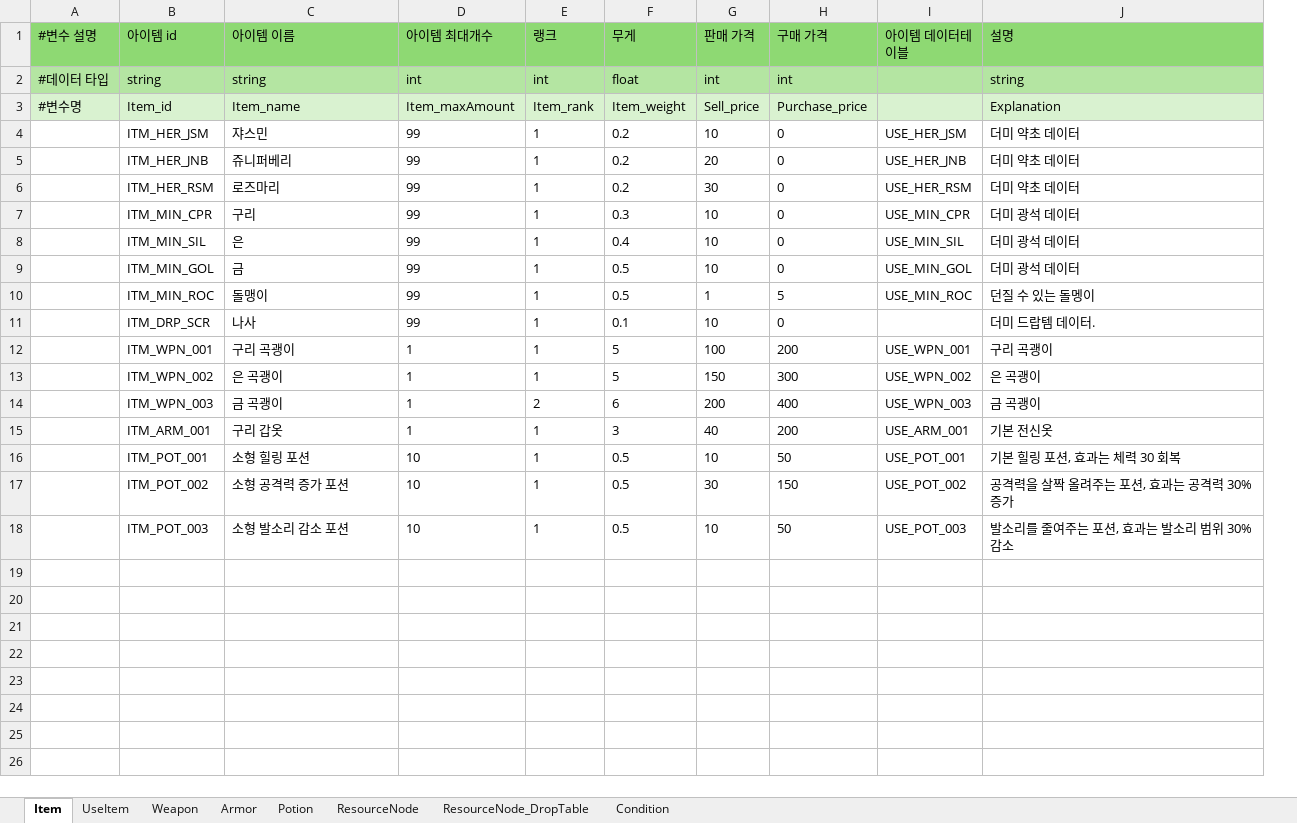
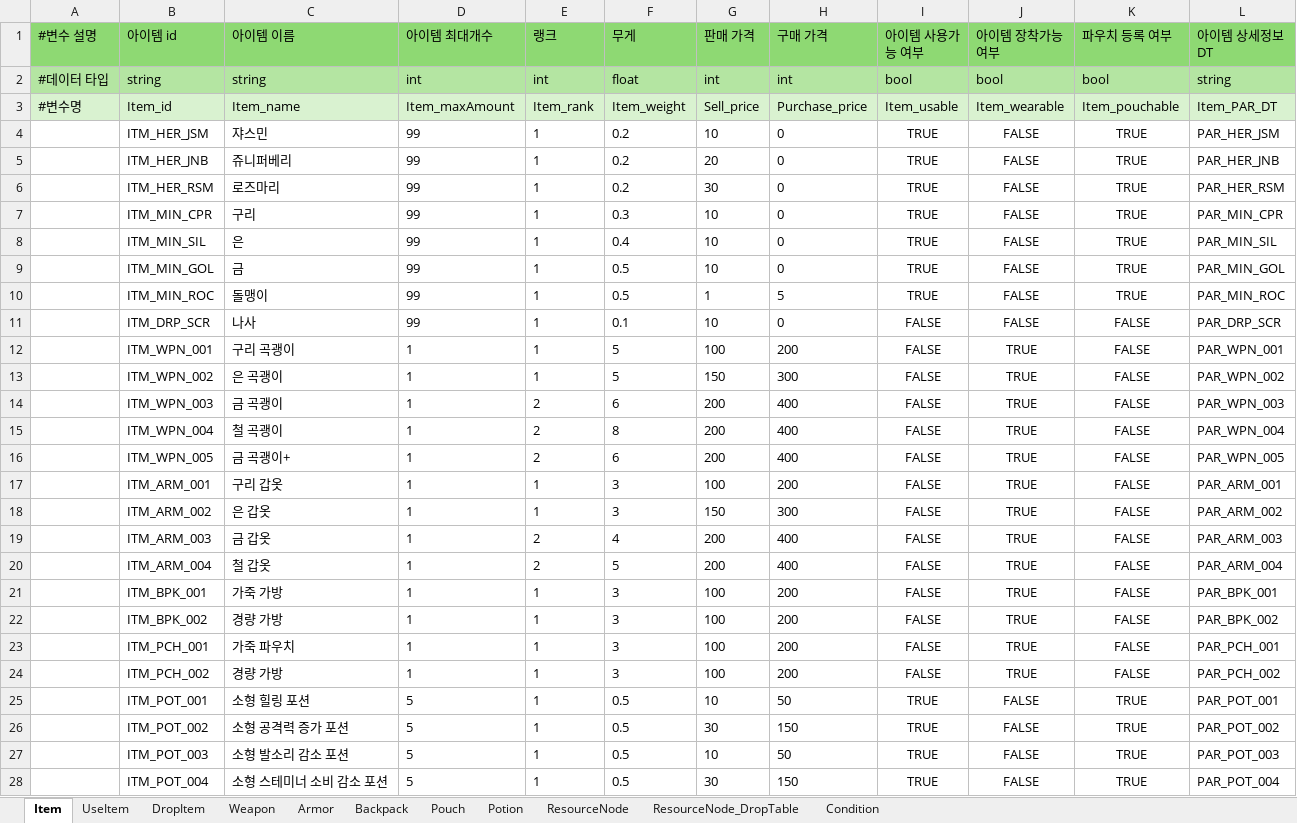
Before and after one commit to catsnakedog/DungeonRPGDataFile, an Excel workbook: Item_Info.xlsx, sheet Item, drawn as a sheet; values as stored, in another font and other column widths than the file's, no borders; removed rows and columns are numbered as before the commit, all else as after; the diff names each change by its address in the sheet, - before the commit and + after, or states it on an @@ line.

```diff
--- a/Item_Info.xlsx (sheet Item)
+++ b/Item_Info.xlsx (sheet Item)
+sheet tab: DropItem
+sheet tab: Backpack
+sheet tab: Pouch
-column I (아이템 데이터테이블), rows 4-18: USE_HER_JSM | USE_HER_JNB | USE_HER_RSM | USE_MIN_CPR | USE_MIN_SIL | USE_MIN_GOL | USE_MIN_ROC |  | USE_WPN_001 | USE_WPN_002 | USE_WPN_003 | USE_ARM_001 | USE_POT_001 | USE_POT_002 | USE_POT_003
-column J (설명), rows 2-18: string | Explanation | 더미 약초 데이터 | 더미 약초 데이터 | 더미 약초 데이터 | 더미 광석 데이터 | 더미 광석 데이터 | 더미 광석 데이터 | 던질 수 있는 돌멩이 | 더미 드랍템 데이터. | 구리 곡괭이 | 은 곡괭이 | 금 곡괭이 | 기본 전신옷 | 기본 힐링 포션, 효과는 체력 30 회복 | 공격력을 살짝 올려주는 포션, 효과는 공격력 30% 증가 | 발소리를 줄여주는 포션, 효과는 발소리 범위 30% 감소
+column I (아이템 사용가능 여부), rows 2-14: bool | Item_usable | TRUE | TRUE | TRUE | TRUE | TRUE | TRUE | TRUE | FALSE | FALSE | FALSE | FALSE; row 17: FALSE; rows 25-27: all TRUE
+column J (아이템 장착가능 여부), rows 2-14: bool | Item_wearable | FALSE | FALSE | FALSE | FALSE | FALSE | FALSE | FALSE | FALSE | TRUE | TRUE | TRUE; row 17: TRUE; rows 25-27: all FALSE
+column K (파우치 등록 여부), rows 2-14: bool | Item_pouchable | TRUE | TRUE | TRUE | TRUE | TRUE | TRUE | TRUE | FALSE | FALSE | FALSE | FALSE; row 17: FALSE; rows 25-27: all TRUE
+column L (아이템 상세정보 DT), rows 2-14: string | Item_PAR_DT | PAR_HER_JSM | PAR_HER_JNB | PAR_HER_RSM | PAR_MIN_CPR | PAR_MIN_SIL | PAR_MIN_GOL | PAR_MIN_ROC | PAR_DRP_SCR | PAR_WPN_001 | PAR_WPN_002 | PAR_WPN_003; row 17: PAR_ARM_001; rows 25-27: PAR_POT_001 | PAR_POT_002 | PAR_POT_003
+row 15:  | ITM_WPN_004 | 철 곡괭이 | 1 | 2 | 8 | 200 | 400 | FALSE | TRUE | FALSE | PAR_WPN_004
+row 16:  | ITM_WPN_005 | 금 곡괭이+ | 1 | 2 | 6 | 200 | 400 | FALSE | TRUE | FALSE | PAR_WPN_005
-G17 (판매 가격): 40
+G17 (판매 가격): 100
+row 18:  | ITM_ARM_002 | 은 갑옷 | 1 | 1 | 3 | 150 | 300 | FALSE | TRUE | FALSE | PAR_ARM_002
+row 19:  | ITM_ARM_003 | 금 갑옷 | 1 | 2 | 4 | 200 | 400 | FALSE | TRUE | FALSE | PAR_ARM_003
+row 20:  | ITM_ARM_004 | 철 갑옷 | 1 | 2 | 5 | 200 | 400 | FALSE | TRUE | FALSE | PAR_ARM_004
+row 21:  | ITM_BPK_001 | 가죽 가방 | 1 | 1 | 3 | 100 | 200 | FALSE | TRUE | FALSE | PAR_BPK_001
+row 22:  | ITM_BPK_002 | 경량 가방 | 1 | 1 | 3 | 100 | 200 | FALSE | TRUE | FALSE | PAR_BPK_002
+row 23:  | ITM_PCH_001 | 가죽 파우치 | 1 | 1 | 3 | 100 | 200 | FALSE | TRUE | FALSE | PAR_PCH_001
+row 24:  | ITM_PCH_002 | 경량 가방 | 1 | 1 | 3 | 100 | 200 | FALSE | TRUE | FALSE | PAR_PCH_002
-D25:D27 (아이템 최대개수): 10
+D25:D27 (아이템 최대개수): 5
+row 28:  | ITM_POT_004 | 소형 스테미너 소비 감소 포션 | 5 | 1 | 0.5 | 30 | 150 | TRUE | FALSE | TRUE | PAR_POT_004
```
Also changed, not shown: sheet Weapon, sheet Armor, sheet Potion, sheet UseItem.
